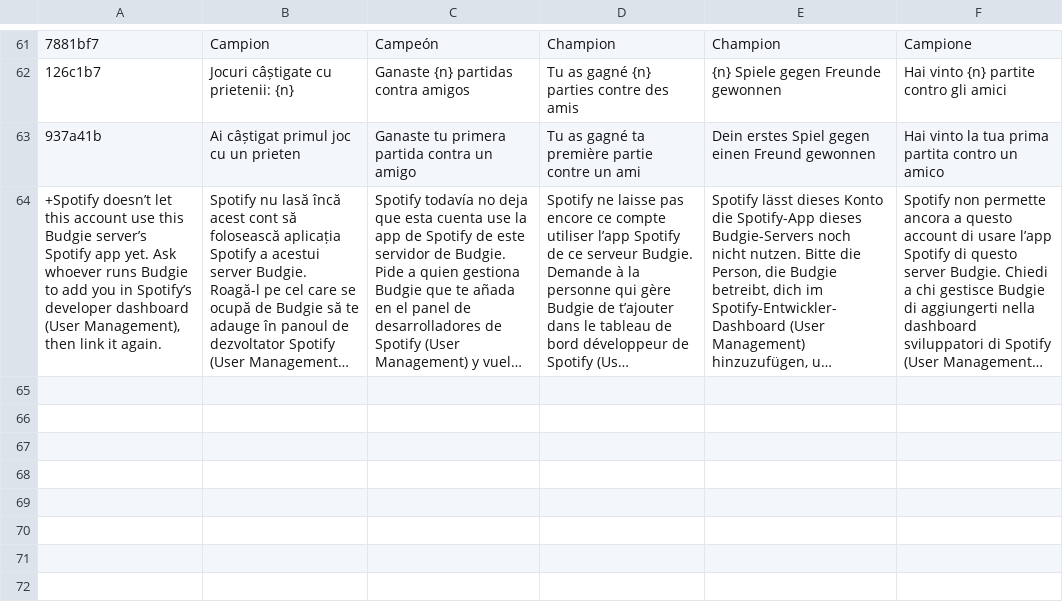
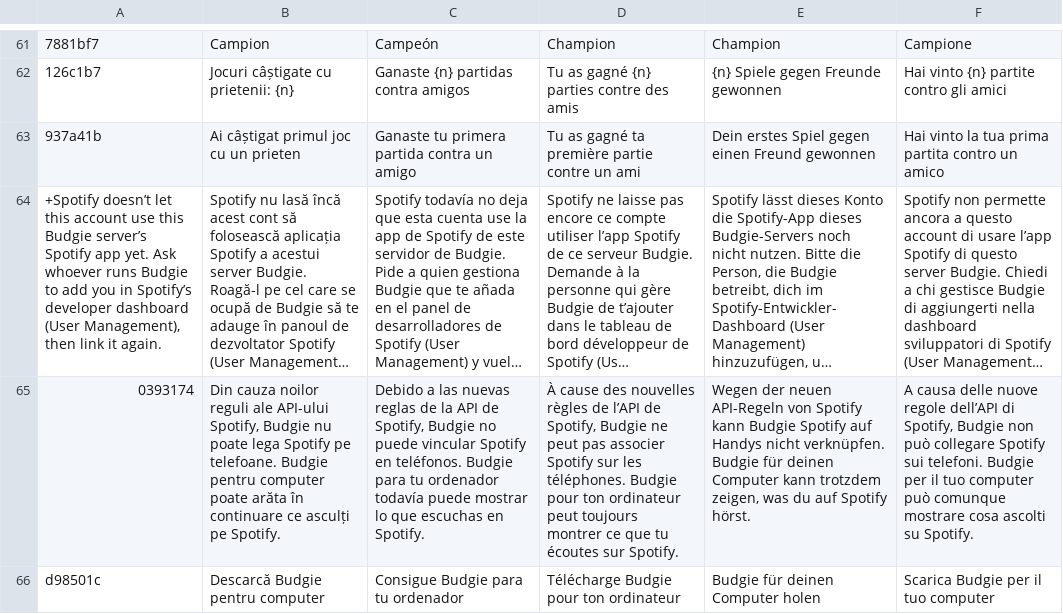
Before and after one commit to teofilcelzmecher/zmeckerul.github.io, a TSV file: nook/tools/i18n/tr/23.tsv, drawn as a sheet; only a part is shown, gaps mark what is left out; long unchanged cells end in …; the diff names each change by its address in the sheet, - before the commit and + after, or states it on an @@ line.

Commit message:
Phones: a note for Spotify; badges one size; pencil and intro fixes
- On phones and tablets (Budgie for iPhone and Android, and browsers on them)
  Settings > Activity no longer offers to link Spotify: a short note says
  Spotify's recent API rules don't allow it there, with a way to Budgie for
  your computer (which sees what Spotify plays by itself). Listen along shows
  there only with a Spotify linked on a computer, or the Music app on iPhone.
  The computer app is offered on a Mac's browser too now.
- The badges under a profile's name (Developer, Tester, Early Bird, the streak
  and featured achievements) are all one height, size of words and shape:
  32px on a computer, 30px on a phone.
- The pencil on your profile no longer flashes as a sharp square after it's
  pressed: its round state is half its size, so its springy way back to its
  rounded corners can't overshoot past square.
- The introduction's Share anything picture: its three buttons' icons were
  being cut off (they took the buttons' own style); they're whole again.

```diff
--- a/nook/tools/i18n/tr/23.tsv
+++ b/nook/tools/i18n/tr/23.tsv
+row 65: 0393174 | Din cauza noilor reguli ale API-ului Spotify, Budgie nu poate lega Spotify pe telefoane. Budgie pentru computer poate arăta în continuare ce asculți pe Spotify. | Debido a las nuevas reglas de la API de Spotify, Budgie no puede vincular Spotify en teléfonos. Budgie para tu ordenador todavía puede mostrar lo que escuchas en Spotify. | À cause des nouvelles règles de l’API de Spotify, Budgie ne peut pas associer Spotify sur les téléphones. Budgie pour ton ordinateur peut toujours montrer ce que tu écoutes sur Spotify. | Wegen der neuen API-Regeln von Spotify kann Budgie Spotify auf Handys nicht verknüpfen. Budgie für deinen Computer kann trotzdem zeigen, was du auf Spotify hörst. | A causa delle nuove regole dell’API di Spotify, Budgie non può collegare Spotify sui telefoni. Budgie per il tuo computer può comunque mostrare cosa ascolti su Spotify.
+row 66: d98501c | Descarcă Budgie pentru computer | Consigue Budgie para tu ordenador | Télécharge Budgie pour ton ordinateur | Budgie für deinen Computer holen | Scarica Budgie per il tuo computer
```
Also changed, not shown: nook/tools/i18n/strings.tsv, 10 other files.
